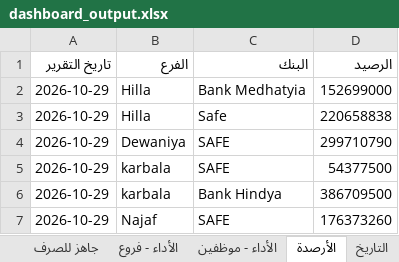
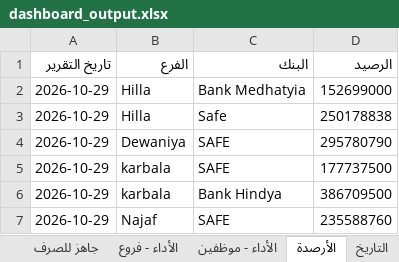
Before and after one commit to fahaD22-sys/amalkom-dashboard, an Excel workbook: output/dashboard_output.xlsx, sheet الأرصدة, drawn as a sheet; values as stored, in another font and other column widths than the file's, no borders; the diff names each change by its address in the sheet, - before the commit and + after, or states it on an @@ line.

```diff
--- a/output/dashboard_output.xlsx (sheet الأرصدة)
+++ b/output/dashboard_output.xlsx (sheet الأرصدة)
-D3 (الرصيد): 220658838
+D3 (الرصيد): 250178838
-D4 (الرصيد): 299710790
+D4 (الرصيد): 295780790
-D5 (الرصيد): 54377500
+D5 (الرصيد): 177737500
-D7 (الرصيد): 176373260
+D7 (الرصيد): 235588760
```
Also changed, not shown: sheet الأداء - موظفين, sheet الأداء - فروع, sheet جاهز للصرف, sheet التاريخ, sheet المتأخرات.
